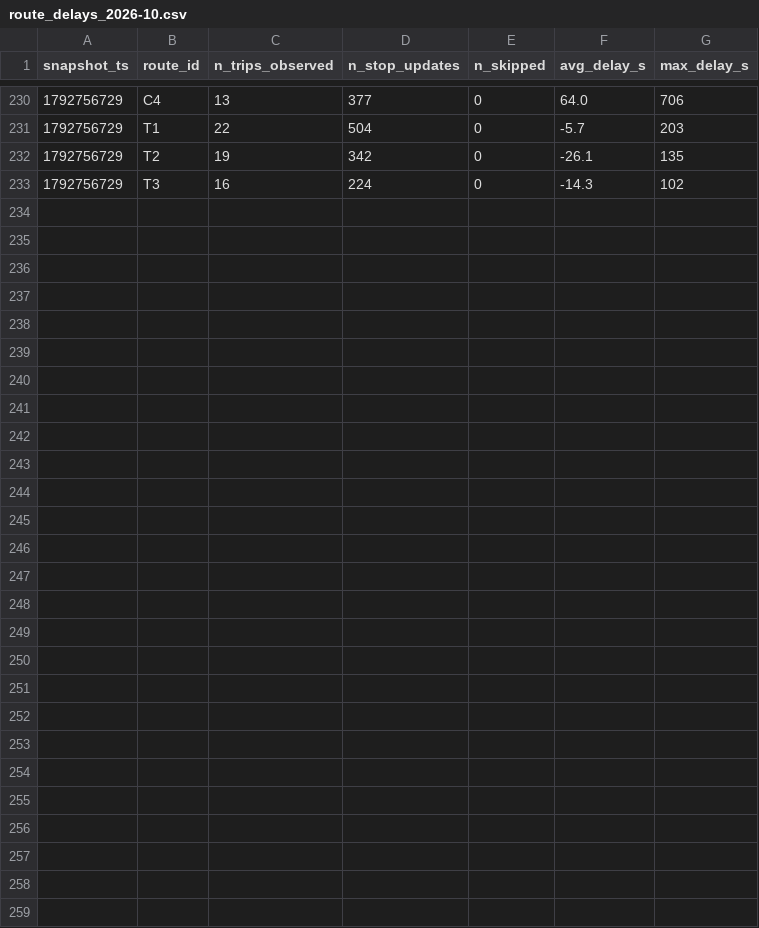
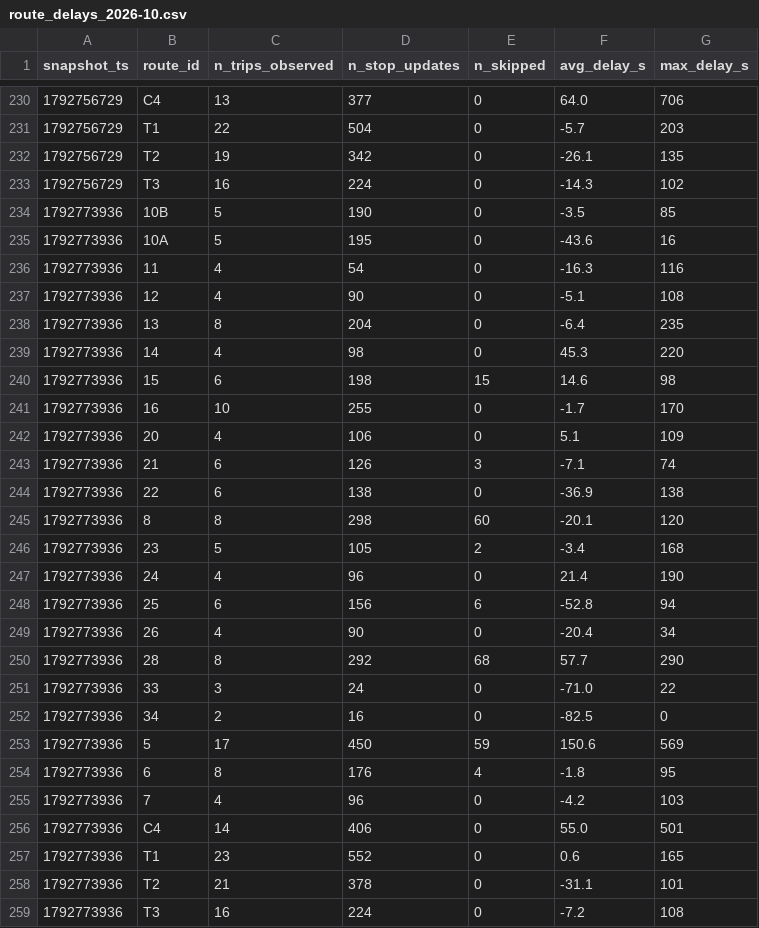
Before and after one commit to salmazaime/smart-mobility-lemans, a CSV file: data/history/route_delays_2026-10.csv, drawn as a sheet; only a part is shown, gaps mark what is left out; the diff names each change by its address in the sheet, - before the commit and + after, or states it on an @@ line.

```diff
--- a/data/history/route_delays_2026-10.csv
+++ b/data/history/route_delays_2026-10.csv
+row 234: 1792773936 | 10B | 5 | 190 | 0 | -3.5 | 85
+row 235: 1792773936 | 10A | 5 | 195 | 0 | -43.6 | 16
+row 236: 1792773936 | 11 | 4 | 54 | 0 | -16.3 | 116
+row 237: 1792773936 | 12 | 4 | 90 | 0 | -5.1 | 108
+row 238: 1792773936 | 13 | 8 | 204 | 0 | -6.4 | 235
+row 239: 1792773936 | 14 | 4 | 98 | 0 | 45.3 | 220
+row 240: 1792773936 | 15 | 6 | 198 | 15 | 14.6 | 98
+row 241: 1792773936 | 16 | 10 | 255 | 0 | -1.7 | 170
+row 242: 1792773936 | 20 | 4 | 106 | 0 | 5.1 | 109
+row 243: 1792773936 | 21 | 6 | 126 | 3 | -7.1 | 74
+row 244: 1792773936 | 22 | 6 | 138 | 0 | -36.9 | 138
+row 245: 1792773936 | 8 | 8 | 298 | 60 | -20.1 | 120
+row 246: 1792773936 | 23 | 5 | 105 | 2 | -3.4 | 168
+row 247: 1792773936 | 24 | 4 | 96 | 0 | 21.4 | 190
+row 248: 1792773936 | 25 | 6 | 156 | 6 | -52.8 | 94
+row 249: 1792773936 | 26 | 4 | 90 | 0 | -20.4 | 34
+row 250: 1792773936 | 28 | 8 | 292 | 68 | 57.7 | 290
+row 251: 1792773936 | 33 | 3 | 24 | 0 | -71.0 | 22
+row 252: 1792773936 | 34 | 2 | 16 | 0 | -82.5 | 0
+row 253: 1792773936 | 5 | 17 | 450 | 59 | 150.6 | 569
+row 254: 1792773936 | 6 | 8 | 176 | 4 | -1.8 | 95
+row 255: 1792773936 | 7 | 4 | 96 | 0 | -4.2 | 103
+row 256: 1792773936 | C4 | 14 | 406 | 0 | 55.0 | 501
+row 257: 1792773936 | T1 | 23 | 552 | 0 | 0.6 | 165
+row 258: 1792773936 | T2 | 21 | 378 | 0 | -31.1 | 101
+row 259: 1792773936 | T3 | 16 | 224 | 0 | -7.2 | 108
```
Also changed, not shown: 1 other file.
